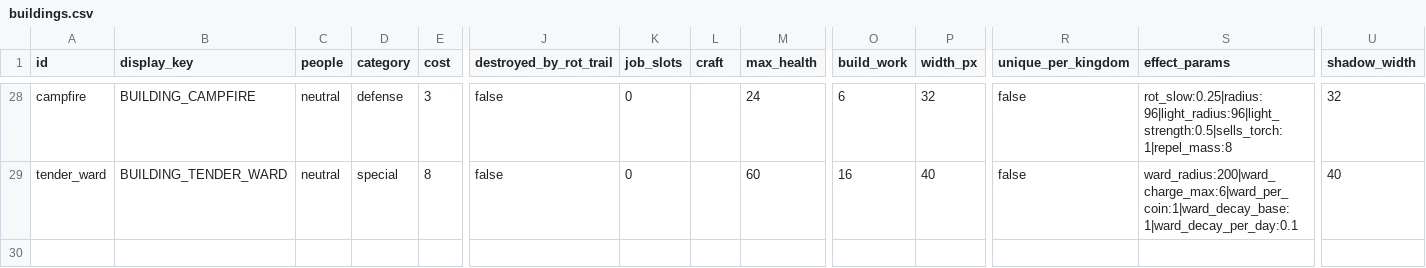
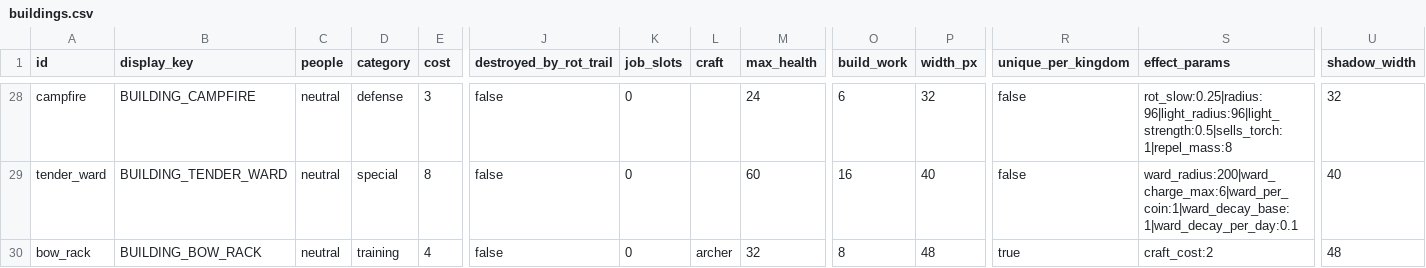
Before and after one commit to henriquecoding/empire, a CSV file: data/source/buildings.csv, drawn as a sheet; only a part is shown, gaps mark what is left out; rows hold the shown columns only; the diff names each change by its address in the sheet, - before the commit and + after, or states it on an @@ line.

```diff
--- a/data/source/buildings.csv
+++ b/data/source/buildings.csv
+row 30: bow_rack | BUILDING_BOW_RACK | neutral | training | 4 | false | 0 | archer | 32 | 8 | 48 | true | craft_cost:2 | 48
```
Also changed, not shown: data/i18n/strings.csv, data/source/units.csv, 10 other files.
